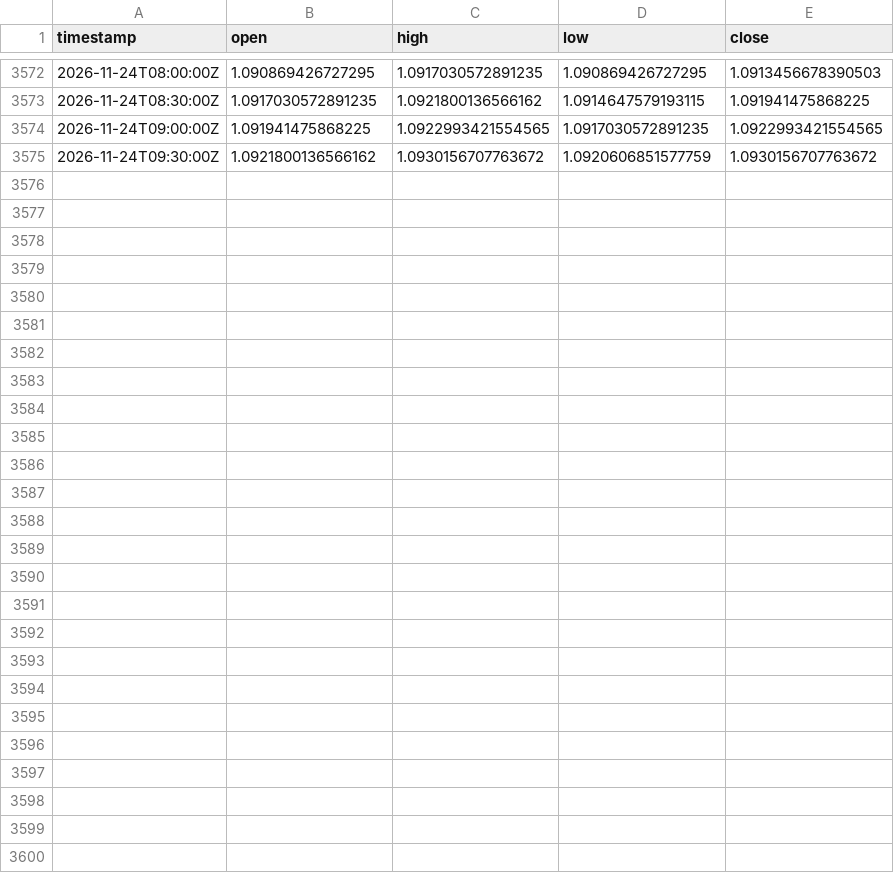
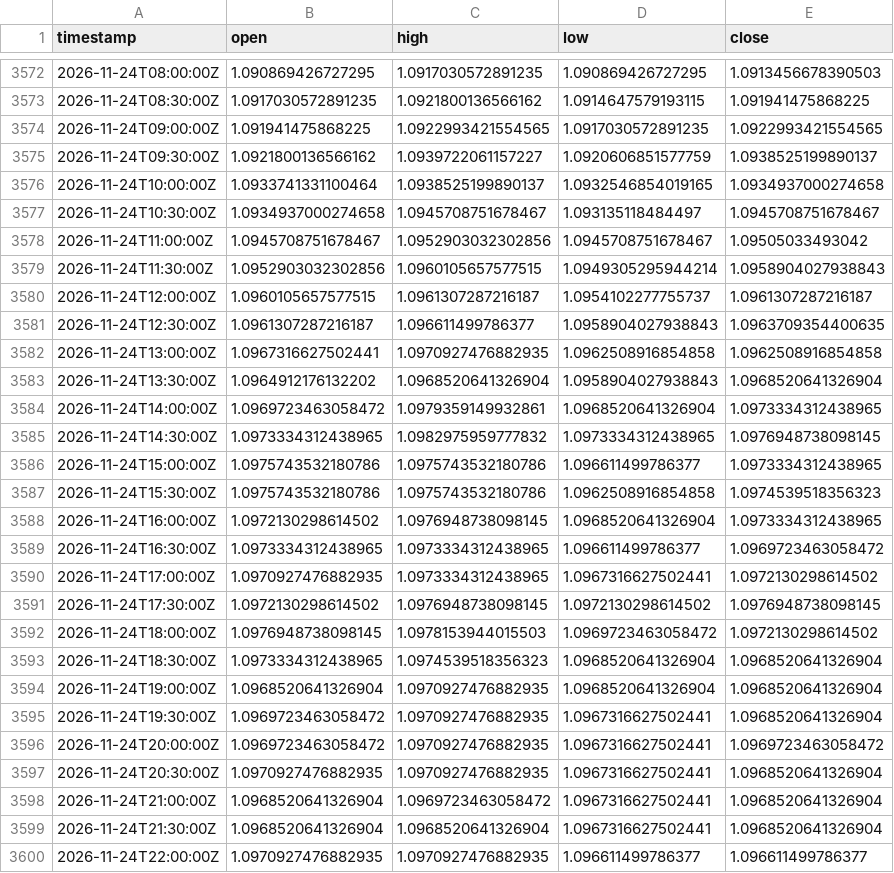
Before and after one commit to robelabraham1219-cmyk/institutional-trading-dashboard, a CSV file: data/EURUSD=X_30m.csv, drawn as a sheet; only a part is shown, gaps mark what is left out; the diff covers the shown part only.

```diff
--- a/data/EURUSD=X_30m.csv
+++ b/data/EURUSD=X_30m.csv
@@ -3574,2 +3574,27 @@ timestamp,open,high,low,close
 2026-11-24T09:00:00Z,1.091941475868225,1.0922993421554565,1.0917030572891235,1.0922993421554565
-2026-11-24T09:30:00Z,1.0921800136566162,1.0930156707763672,1.0920606851577759,1.0930156707763672
+2026-11-24T09:30:00Z,1.0921800136566162,1.0939722061157227,1.0920606851577759,1.0938525199890137
+2026-11-24T10:00:00Z,1.0933741331100464,1.0938525199890137,1.0932546854019165,1.0934937000274658
+2026-11-24T10:30:00Z,1.0934937000274658,1.0945708751678467,1.093135118484497,1.0945708751678467
+2026-11-24T11:00:00Z,1.0945708751678467,1.0952903032302856,1.0945708751678467,1.09505033493042
+2026-11-24T11:30:00Z,1.0952903032302856,1.0960105657577515,1.0949305295944214,1.0958904027938843
+2026-11-24T12:00:00Z,1.0960105657577515,1.0961307287216187,1.0954102277755737,1.0961307287216187
+2026-11-24T12:30:00Z,1.0961307287216187,1.096611499786377,1.0958904027938843,1.0963709354400635
+2026-11-24T13:00:00Z,1.0967316627502441,1.0970927476882935,1.0962508916854858,1.0962508916854858
+2026-11-24T13:30:00Z,1.0964912176132202,1.0968520641326904,1.0958904027938843,1.0968520641326904
+2026-11-24T14:00:00Z,1.0969723463058472,1.0979359149932861,1.0968520641326904,1.0973334312438965
+2026-11-24T14:30:00Z,1.0973334312438965,1.0982975959777832,1.0973334312438965,1.0976948738098145
+2026-11-24T15:00:00Z,1.0975743532180786,1.0975743532180786,1.096611499786377,1.0973334312438965
+2026-11-24T15:30:00Z,1.0975743532180786,1.0975743532180786,1.0962508916854858,1.0974539518356323
+2026-11-24T16:00:00Z,1.0972130298614502,1.0976948738098145,1.0968520641326904,1.0973334312438965
+2026-11-24T16:30:00Z,1.0973334312438965,1.0973334312438965,1.096611499786377,1.0969723463058472
+2026-11-24T17:00:00Z,1.0970927476882935,1.0973334312438965,1.0967316627502441,1.0972130298614502
+2026-11-24T17:30:00Z,1.0972130298614502,1.0976948738098145,1.0972130298614502,1.0976948738098145
+2026-11-24T18:00:00Z,1.0976948738098145,1.0978153944015503,1.0969723463058472,1.0972130298614502
+2026-11-24T18:30:00Z,1.0973334312438965,1.0974539518356323,1.0968520641326904,1.0968520641326904
+2026-11-24T19:00:00Z,1.0968520641326904,1.0970927476882935,1.0968520641326904,1.0968520641326904
+2026-11-24T19:30:00Z,1.0969723463058472,1.0970927476882935,1.0967316627502441,1.0968520641326904
+2026-11-24T20:00:00Z,1.0969723463058472,1.0970927476882935,1.0967316627502441,1.0969723463058472
+2026-11-24T20:30:00Z,1.0970927476882935,1.0970927476882935,1.0967316627502441,1.0968520641326904
+2026-11-24T21:00:00Z,1.0968520641326904,1.0969723463058472,1.0967316627502441,1.0968520641326904
+2026-11-24T21:30:00Z,1.0968520641326904,1.0968520641326904,1.0967316627502441,1.0968520641326904
+2026-11-24T22:00:00Z,1.0970927476882935,1.0970927476882935,1.096611499786377,1.096611499786377
```
Also changed, not shown: 1 edited cell elsewhere in this file, data/DX-Y.NYB_30m.csv, data/GBPUSD=X_30m.csv, 11 other files.
